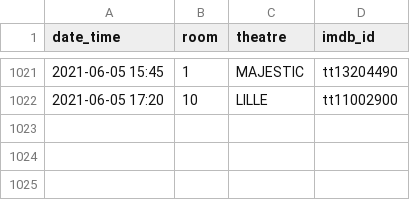
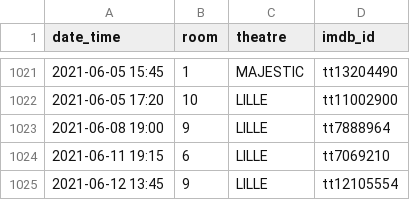
Before and after one commit to mcanouil/imdb_ratings, a CSV file: data/theatres.csv, drawn as a sheet; only a part is shown, gaps mark what is left out; the diff names each change by its address in the sheet, - before the commit and + after, or states it on an @@ line.

Commit message:
Update theatres.csv

```diff
--- a/data/theatres.csv
+++ b/data/theatres.csv
+row 1023: 2021-06-08 19:00 | 9 | LILLE | tt7888964
+row 1024: 2021-06-11 19:15 | 6 | LILLE | tt7069210
+row 1025: 2021-06-12 13:45 | 9 | LILLE | tt12105554
```
